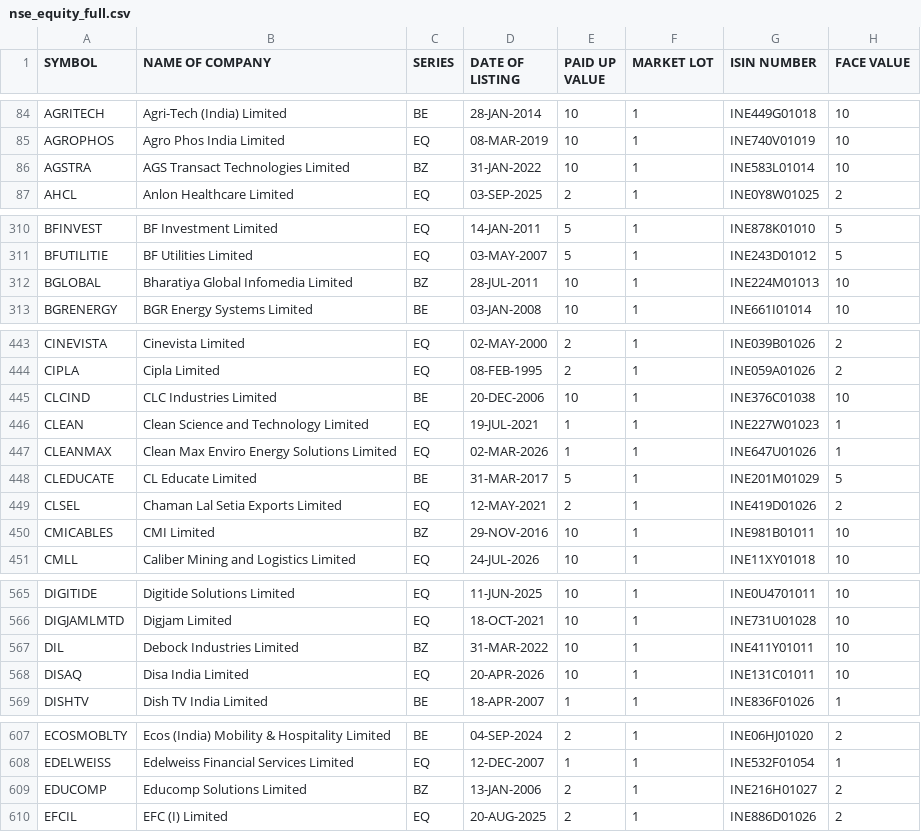
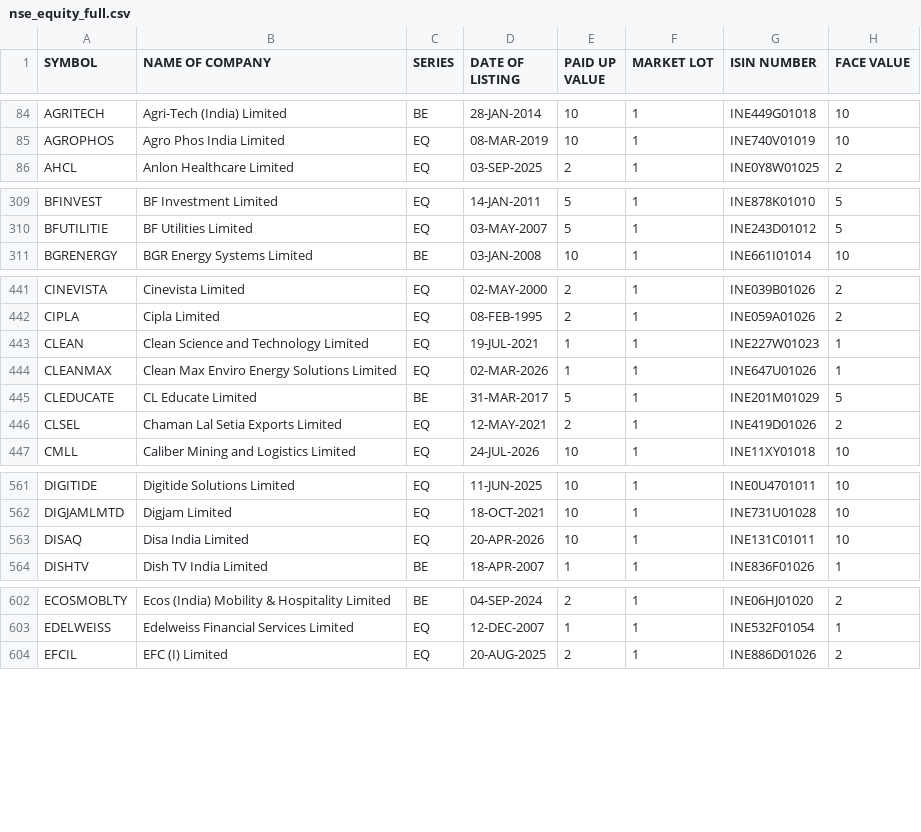
Before and after one commit to meet-minimalist/stock-screener, a CSV file: data/tickers/nse_equity_full.csv, drawn as a sheet; only a part is shown, gaps mark what is left out; the diff covers the shown part only.

```diff
--- a/data/tickers/nse_equity_full.csv
+++ b/data/tickers/nse_equity_full.csv
@@ -85,3 +85,2 @@ AGRITECH,Agri-Tech (India) Limited,BE,28-JAN-2014,10,1,INE449G01018,10
 AGROPHOS,Agro Phos India Limited,EQ,08-MAR-2019,10,1,INE740V01019,10
-AGSTRA,AGS Transact Technologies Limited,BZ,31-JAN-2022,10,1,INE583L01014,10
 AHCL,Anlon Healthcare Limited,EQ,03-SEP-2025,2,1,INE0Y8W01025,2
@@ -311,3 +310,2 @@ BFINVEST,BF Investment Limited,EQ,14-JAN-2011,5,1,INE878K01010,5
 BFUTILITIE,BF Utilities Limited,EQ,03-MAY-2007,5,1,INE243D01012,5
-BGLOBAL,Bharatiya Global Infomedia Limited,BZ,28-JUL-2011,10,1,INE224M01013,10
 BGRENERGY,BGR Energy Systems Limited,BE,03-JAN-2008,10,1,INE661I01014,10
@@ -444,3 +442,2 @@ CINEVISTA,Cinevista Limited,EQ,02-MAY-2000,2,1,INE039B01026,2
 CIPLA,Cipla Limited,EQ,08-FEB-1995,2,1,INE059A01026,2
-CLCIND,CLC Industries Limited,BE,20-DEC-2006,10,1,INE376C01038,10
 CLEAN,Clean Science and Technology Limited,EQ,19-JUL-2021,1,1,INE227W01023,1
@@ -449,3 +446,2 @@ CLEDUCATE,CL Educate Limited,BE,31-MAR-2017,5,1,INE201M01029,5
 CLSEL,Chaman Lal Setia Exports Limited,EQ,12-MAY-2021,2,1,INE419D01026,2
-CMICABLES,CMI Limited,BZ,29-NOV-2016,10,1,INE981B01011,10
 CMLL,Caliber Mining and Logistics Limited,EQ,24-JUL-2026,10,1,INE11XY01018,10
@@ -566,3 +562,2 @@ DIGITIDE,Digitide Solutions Limited,EQ,11-JUN-2025,10,1,INE0U4701011,10
 DIGJAMLMTD,Digjam Limited,EQ,18-OCT-2021,10,1,INE731U01028,10
-DIL,Debock Industries Limited,BZ,31-MAR-2022,10,1,INE411Y01011,10
 DISAQ,Disa India Limited,EQ,20-APR-2026,10,1,INE131C01011,10
@@ -608,3 +603,2 @@ ECOSMOBLTY,Ecos (India) Mobility & Hospitality Limited,BE,04-SEP-2024,2,1,INE06H
 EDELWEISS,Edelweiss Financial Services Limited,EQ,12-DEC-2007,1,1,INE532F01054,1
-EDUCOMP,Educomp Solutions Limited,BZ,13-JAN-2006,2,1,INE216H01027,2
 EFCIL,EFC (I) Limited,EQ,20-AUG-2025,2,1,INE886D01026,2
```
Also changed, not shown: 3 added rows, 14 removed rows and 10 edited cells elsewhere in this file, data/tickers/bse_only.csv.
